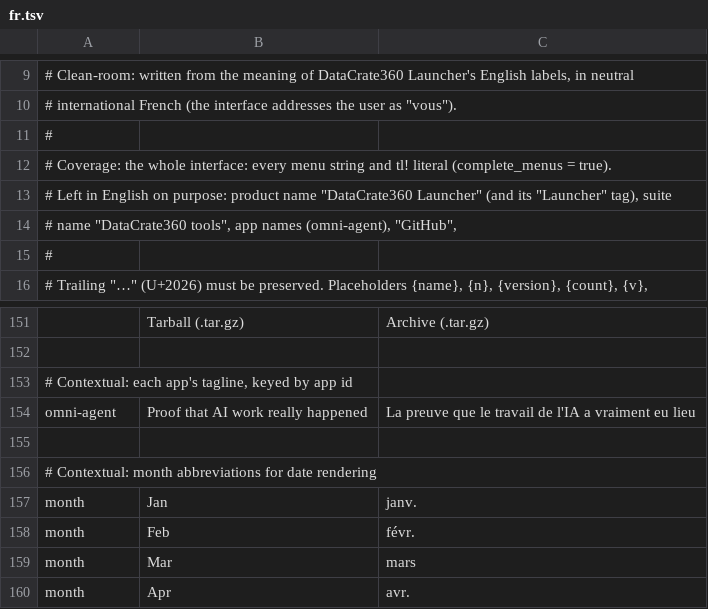
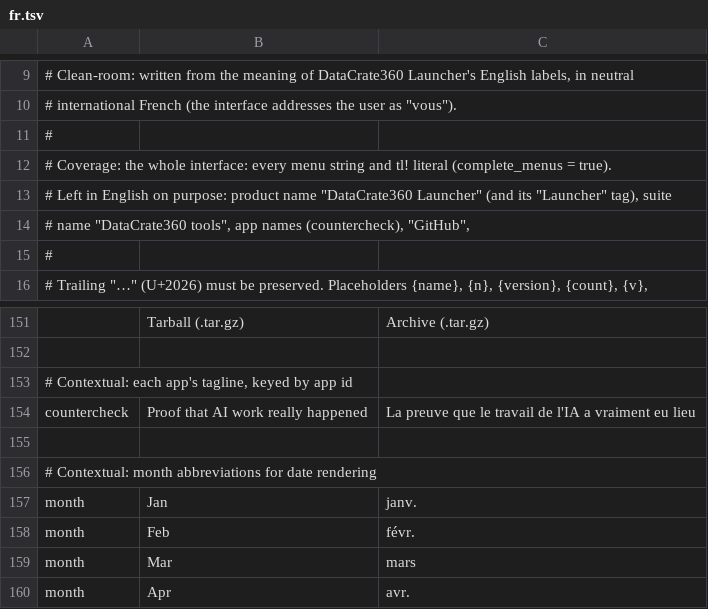
Before and after one commit to datacrate360/datacrate360-launcher, a TSV file: crates/ui-egui/src/i18n/fr.tsv, drawn as a sheet; only a part is shown, gaps mark what is left out.

```diff
--- a/crates/ui-egui/src/i18n/fr.tsv
+++ b/crates/ui-egui/src/i18n/fr.tsv
@@ -13,3 +13,3 @@
 # Left in English on purpose: product name "DataCrate360 Launcher" (and its "Launcher" tag), suite
-# name "DataCrate360 tools", app names (omni-agent), "GitHub",
+# name "DataCrate360 tools", app names (countercheck), "GitHub",
 #
@@ -153,3 +153,3 @@
 # Contextual: each app's tagline, keyed by app id
-omni-agent	Proof that AI work really happened	La preuve que le travail de l'IA a vraiment eu lieu
+countercheck	Proof that AI work really happened	La preuve que le travail de l'IA a vraiment eu lieu
 
```
Also changed, not shown: crates/ui-egui/src/i18n/de.tsv, crates/ui-egui/src/i18n/es.tsv, 48 other files.
